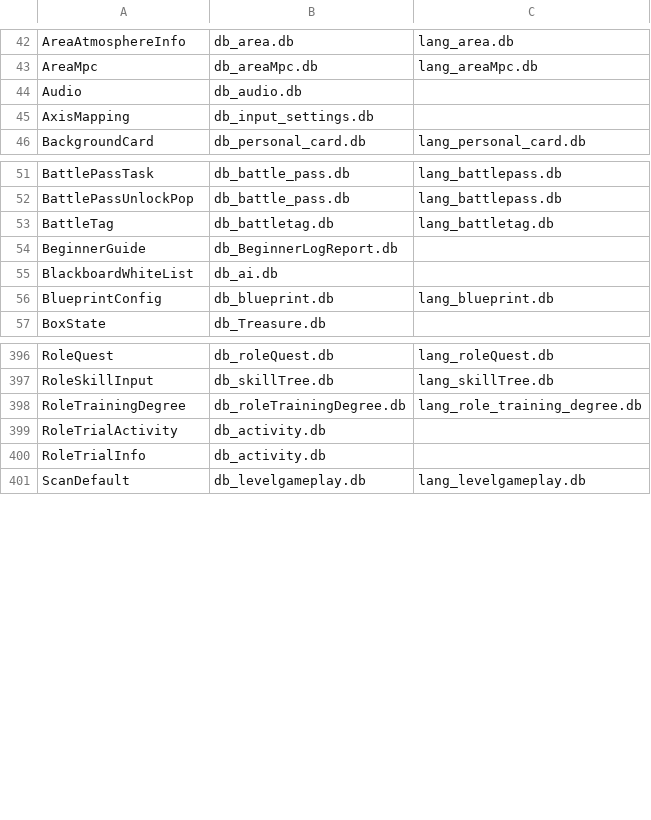
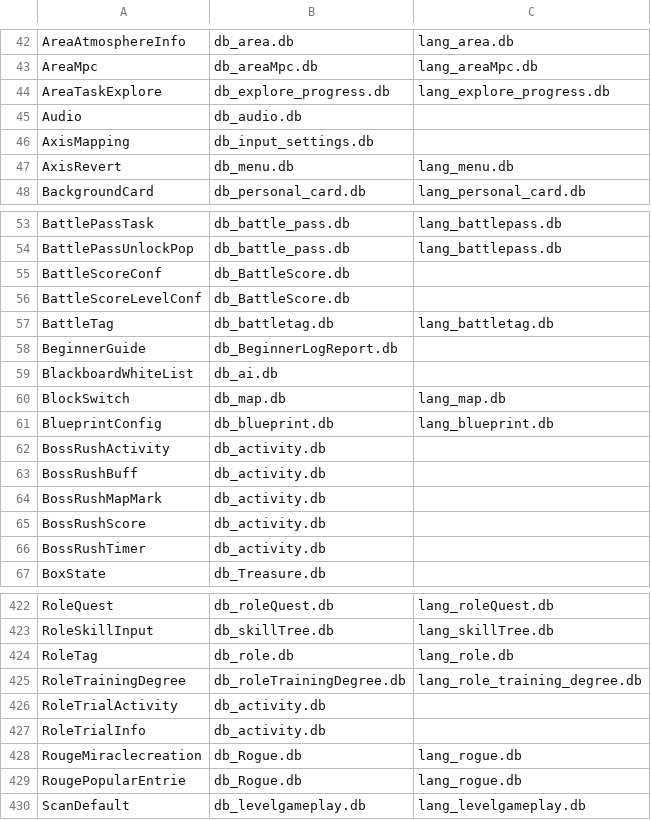
Before and after one commit to Sycamore0/WutheringWaves_Data, a CSV file: aki_base.csv, drawn as a sheet; only a part is shown, gaps mark what is left out; the diff covers the shown part only; the diff names each change by its address in the sheet, - before the commit and + after, or states it on an @@ line.

```diff
--- a/aki_base.csv
+++ b/aki_base.csv
+row 44: AreaTaskExplore | db_explore_progress.db | lang_explore_progress.db
+row 47: AxisRevert | db_menu.db | lang_menu.db
+row 55: BattleScoreConf | db_BattleScore.db
+row 56: BattleScoreLevelConf | db_BattleScore.db
+row 60: BlockSwitch | db_map.db | lang_map.db
+row 62: BossRushActivity | db_activity.db
+row 63: BossRushBuff | db_activity.db
+row 64: BossRushMapMark | db_activity.db
+row 65: BossRushScore | db_activity.db
+row 66: BossRushTimer | db_activity.db
+row 424: RoleTag | db_role.db | lang_role.db
+row 428: RougeMiraclecreation | db_Rogue.db | lang_rogue.db
+row 429: RougePopularEntrie | db_Rogue.db | lang_rogue.db
```
Also changed, not shown: 23 added rows elsewhere in this file, 36 other files.
